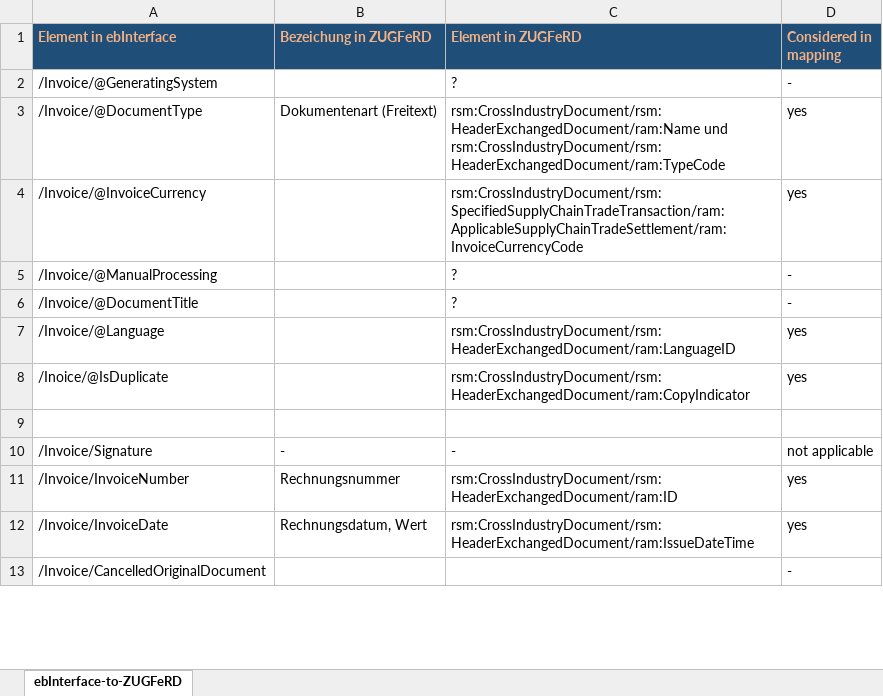
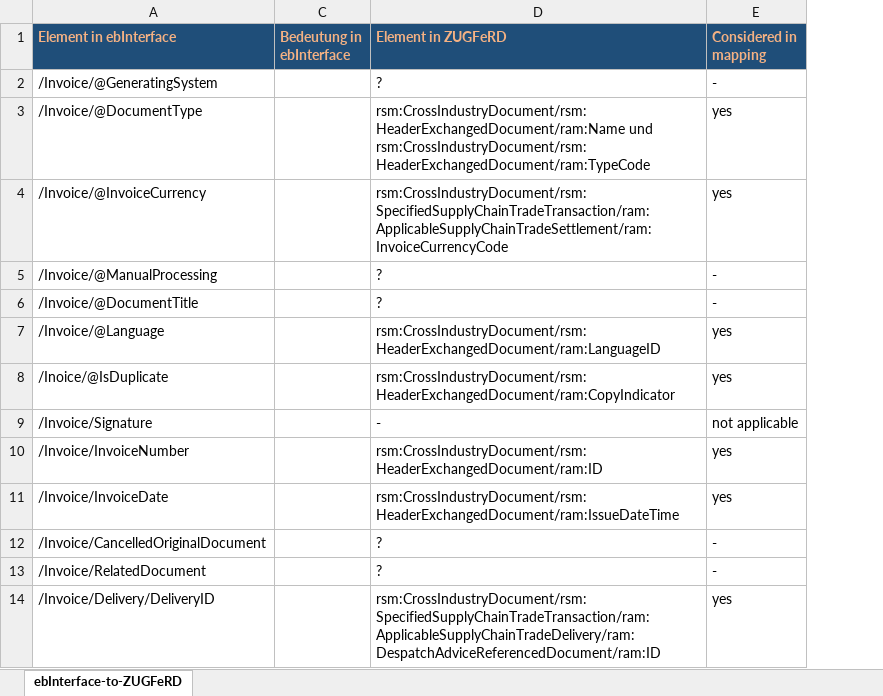
Before and after one commit to austriapro/ebinterface-mappings, an Excel workbook: zugferd/technical/ZUGFeRD-Mapping.xlsx, sheet ebInterface-to-ZUGFeRD, drawn as a sheet; only a part is shown; values as stored, in another font and other column widths than the file's, no borders; conditional formats not drawn; removed rows and columns are numbered as before the commit, all else as after; the diff covers the shown part only; the diff names each change by its address in the sheet, - before the commit and + after, or states it on an @@ line.

Commit message:
UPDATE added more mapping details to technical mapping file

```diff
--- a/zugferd/technical/ZUGFeRD-Mapping.xlsx (sheet ebInterface-to-ZUGFeRD)
+++ b/zugferd/technical/ZUGFeRD-Mapping.xlsx (sheet ebInterface-to-ZUGFeRD)
@@ column B (Bezeichung in ZUGFeRD) hidden, row 3: Dokumentenart (Freitext); rows 10-12: - | Rechnungsnummer | Rechnungsdatum, Wert @@
+column C (Bedeutung in ebInterface), empty
-row 9: (empty)
-D12 (Element in ZUGFeRD): (empty)
+D12 (Element in ZUGFeRD): ?
+row 13: /Invoice/RelatedDocument |  | ? | -
+row 14: /Invoice/Delivery/DeliveryID |  | rsm:CrossIndustryDocument/rsm:SpecifiedSupplyChainTradeTransaction/ram:ApplicableSupplyChainTradeDelivery/ram:DespatchAdviceReferencedDocument/ram:ID | yes
```
Also changed, not shown: 31 added rows elsewhere in this sheet.
